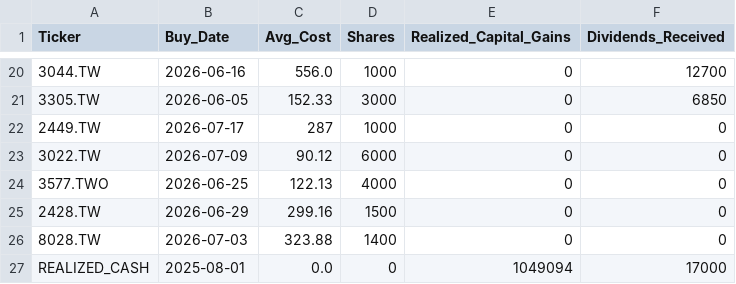
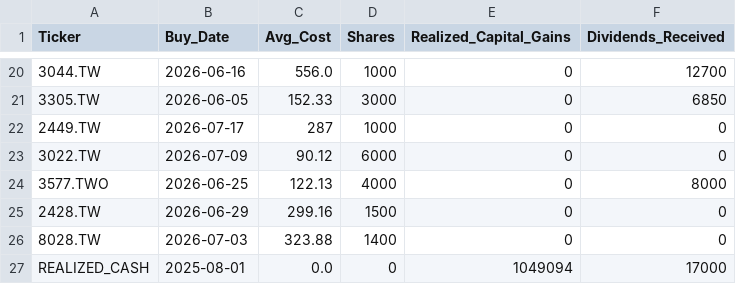
Before and after one commit to JCtheMan97/portfolio-dashboard, a CSV file: portfolio_data.csv, drawn as a sheet; only a part is shown, gaps mark what is left out.

Commit message:
Update portfolio_data.csv

```diff
--- a/portfolio_data.csv
+++ b/portfolio_data.csv
@@ -23,3 +23,3 @@ Ticker,Buy_Date,Avg_Cost,Shares,Realized_Capital_Gains,Dividends_Received
 3022.TW,2026-07-09,90.12,6000,0,0
-3577.TWO,2026-06-25,122.13,4000,0,0
+3577.TWO,2026-06-25,122.13,4000,0,8000
 2428.TW,2026-06-29,299.16,1500,0,0
```
